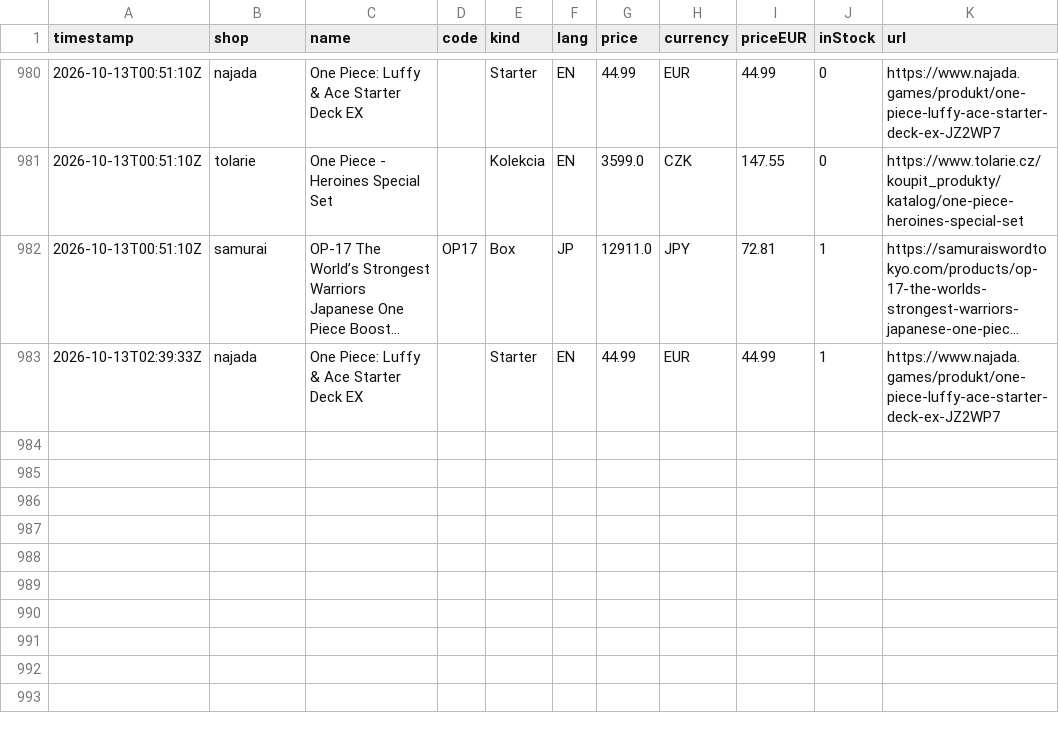
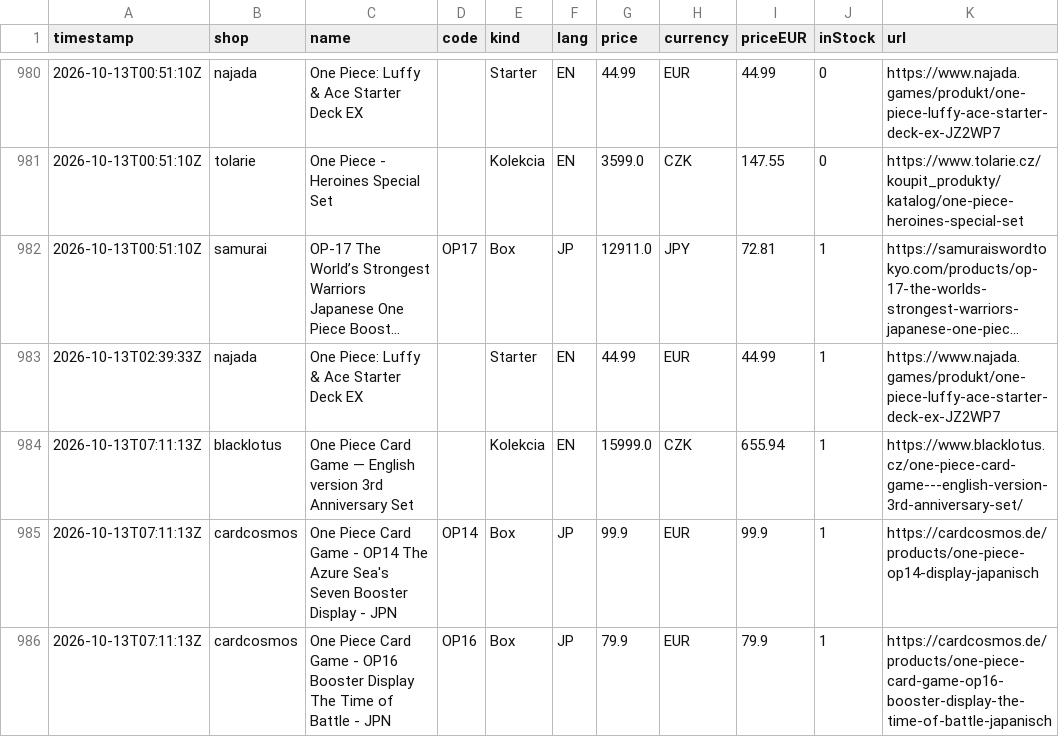
Before and after one commit to factoryofcrazy-coder/onepiece-ceny, a CSV file: data/history.csv, drawn as a sheet; only a part is shown, gaps mark what is left out; long unchanged cells end in ….

```diff
--- a/data/history.csv
+++ b/data/history.csv
@@ -983 +983,4 @@ timestamp,shop,name,code,kind,lang,price,currency,priceEUR,inStock,url
 2026-10-13T02:39:33Z,najada,One Piece: Luffy & Ace Starter Deck EX,,Starter,EN,44.99,EUR,44.99,1,https://www.najada.games/produkt/one-piece-luffy-ace-starter-deck-ex-JZ2WP7
+2026-10-13T07:11:13Z,blacklotus,One Piece Card Game — English version 3rd Anniversary Set,,Kolekcia,EN,15999.0,CZK,655.94,1,https://www.blacklotus.cz/one-piece-card-game---english-version-3rd-anniversary-set/
+2026-10-13T07:11:13Z,cardcosmos,One Piece Card Game - OP14 The Azure Sea's Seven Booster Display - JPN,OP14,Box,JP,99.9,EUR,99.9,1,https://cardcosmos.de/products/one-piece-op14-display-japanisch
+2026-10-13T07:11:13Z,cardcosmos,One Piece Card Game - OP16 Booster Display The Time of Battle - JPN,OP16,Box,JP,79.9,EUR,79.9,1,https://cardcosmos.de/products/one-piece-card-game-op16-booster-display-the-time-of-battle-japanisch
```
Also changed, not shown: 3 other files.
